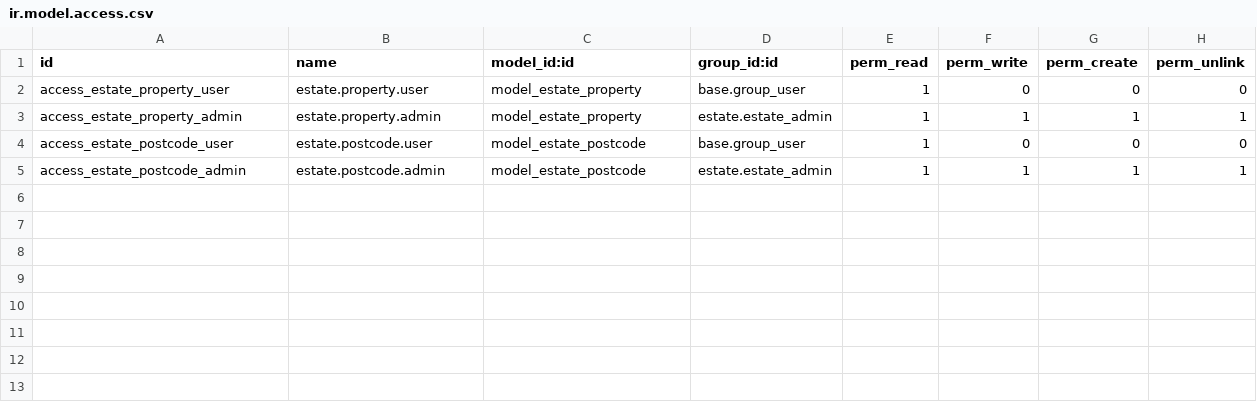
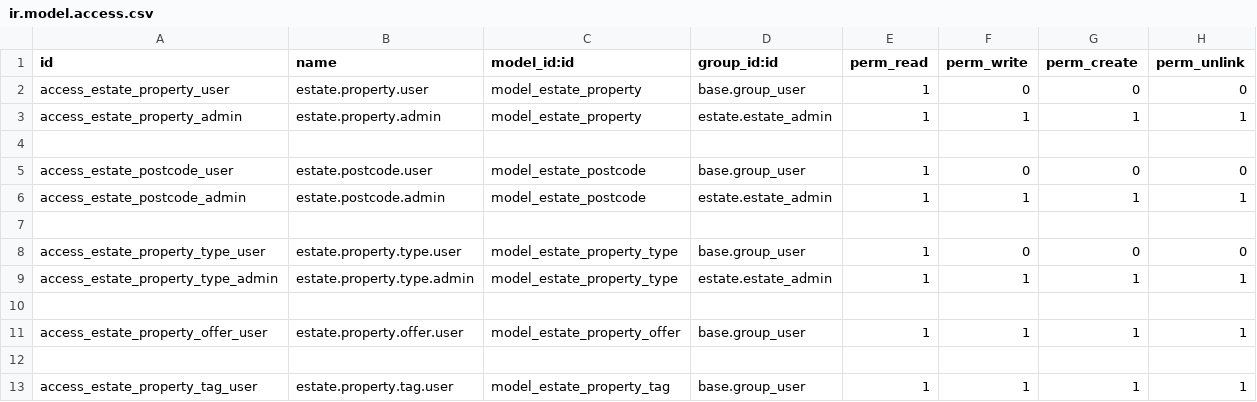
Before and after one commit to SimachewD/estate, a CSV file: security/ir.model.access.csv, drawn as a sheet.

```diff
--- a/security/ir.model.access.csv
+++ b/security/ir.model.access.csv
@@ -3,3 +3,11 @@ access_estate_property_user,estate.property.user,model_estate_property,base.grou
 access_estate_property_admin,estate.property.admin,model_estate_property,estate.estate_admin,1,1,1,1
+
 access_estate_postcode_user,estate.postcode.user,model_estate_postcode,base.group_user,1,0,0,0
 access_estate_postcode_admin,estate.postcode.admin,model_estate_postcode,estate.estate_admin,1,1,1,1
+
+access_estate_property_type_user,estate.property.type.user,model_estate_property_type,base.group_user,1,0,0,0
+access_estate_property_type_admin,estate.property.type.admin,model_estate_property_type,estate.estate_admin,1,1,1,1
+
+access_estate_property_offer_user,estate.property.offer.user,model_estate_property_offer,base.group_user,1,1,1,1
+
+access_estate_property_tag_user,estate.property.tag.user,model_estate_property_tag,base.group_user,1,1,1,1
```
Also changed, not shown: 11 other files.
